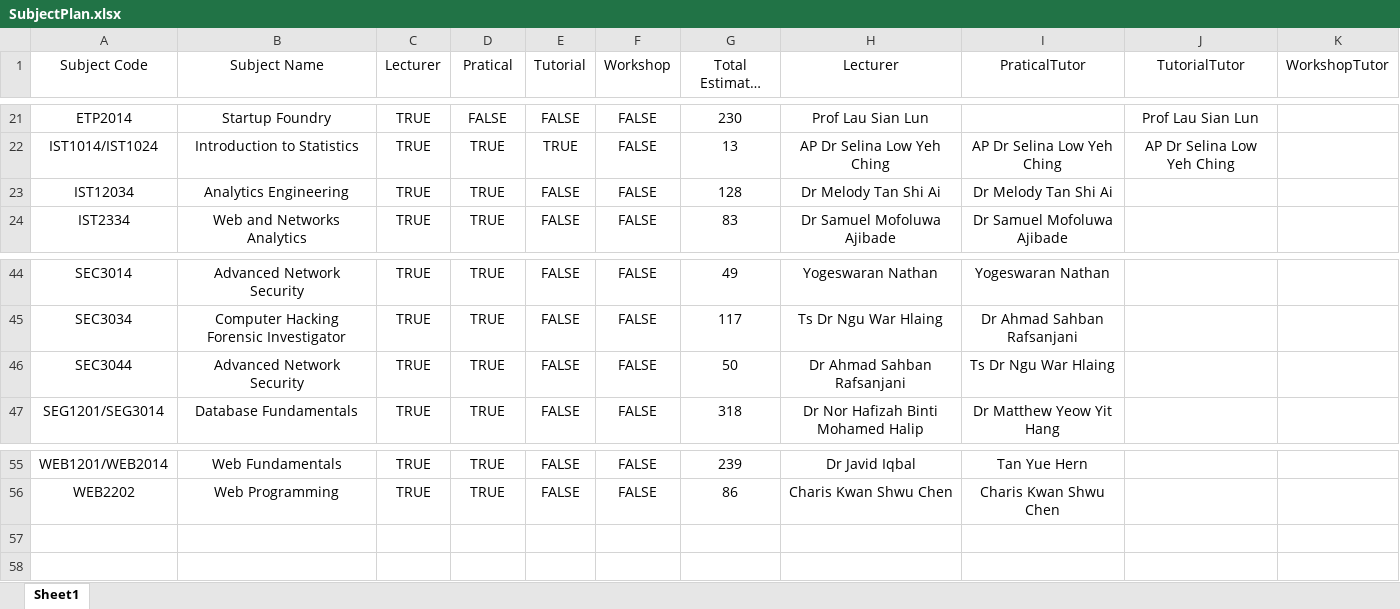
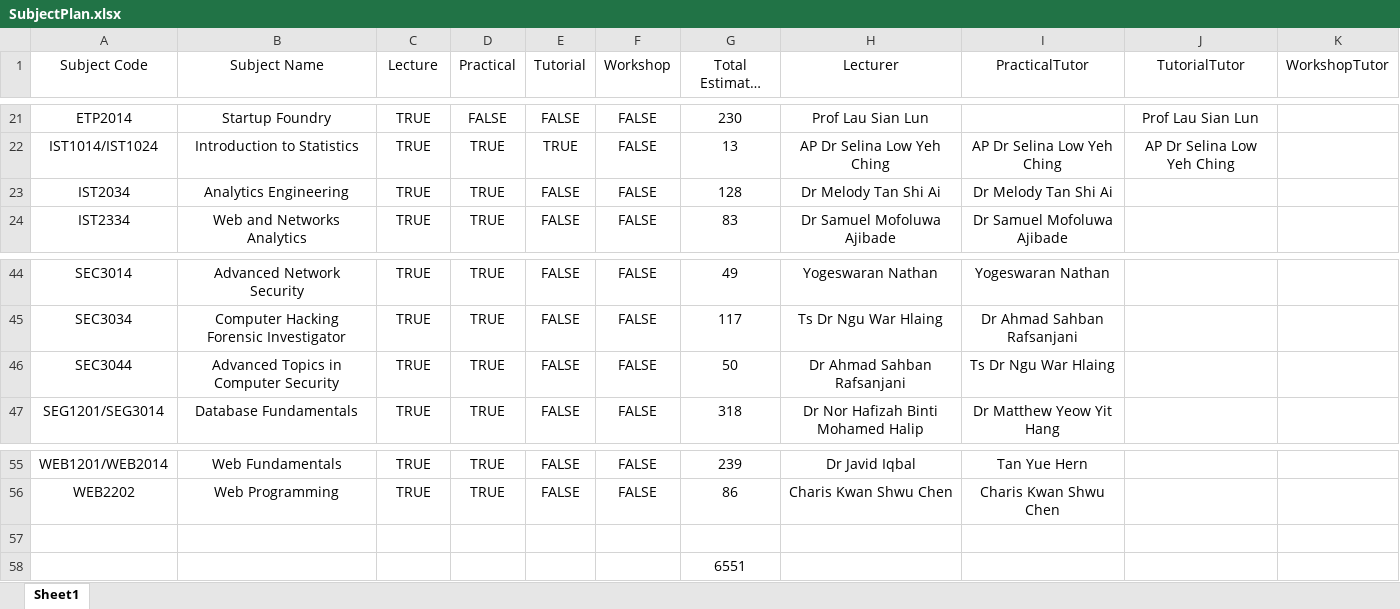
Before and after one commit to wzhaoxuan/CourseTimetableScheduler, an Excel workbook: src/main/resources/file/SubjectPlan.xlsx, sheet Sheet1, drawn as a sheet; only a part is shown, gaps mark what is left out; long unchanged cells end in …; values as stored, in another font and other column widths than the file's, no borders; the diff names each change by its address in the sheet, - before the commit and + after, or states it on an @@ line.

Commit message:
Save programme into database from excel

```diff
--- a/src/main/resources/file/SubjectPlan.xlsx (sheet Sheet1)
+++ b/src/main/resources/file/SubjectPlan.xlsx (sheet Sheet1)
-C1: Lecturer
+C1: Lecture
-D1: Pratical
+D1: Practical
-I1: PraticalTutor
+I1: PracticalTutor
-A23 (Subject Code): IST12034
+A23 (Subject Code): IST2034
-B46 (Subject Name): Advanced Network Security
+B46 (Subject Name): Advanced Topics in Computer Security
+row 57: (empty)
+row 58:  |  |  |  |  |  | 6551
```
Also changed, not shown: 13 other files.
